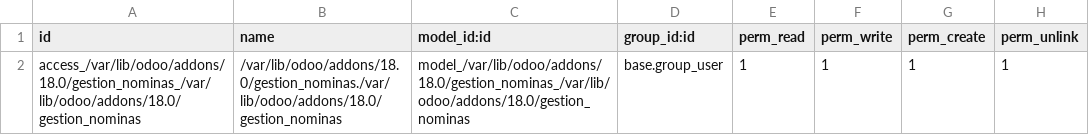
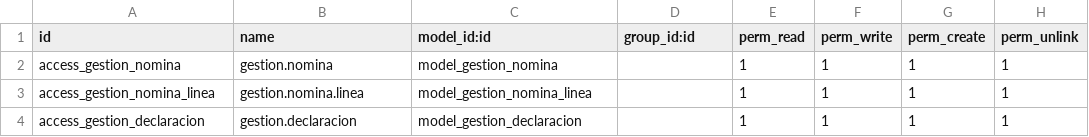
Before and after one commit to gabrieljs26/gestion_nominas, a CSV file: security/ir.model.access.csv, drawn as a sheet.

Commit message:
Odoo

```diff
--- a/security/ir.model.access.csv
+++ b/security/ir.model.access.csv
@@ -1,2 +1,4 @@
 id,name,model_id:id,group_id:id,perm_read,perm_write,perm_create,perm_unlink
-access_/var/lib/odoo/addons/18.0/gestion_nominas_/var/lib/odoo/addons/18.0/gestion_nominas,/var/lib/odoo/addons/18.0/gestion_nominas./var/lib/odoo/addons/18.0/gestion_nominas,model_/var/lib/odoo/addons/18.0/gestion_nominas_/var/lib/odoo/addons/18.0/gestion_nominas,base.group_user,1,1,1,1
+access_gestion_nomina,gestion.nomina,model_gestion_nomina,,1,1,1,1
+access_gestion_nomina_linea,gestion.nomina.linea,model_gestion_nomina_linea,,1,1,1,1
+access_gestion_declaracion,gestion.declaracion,model_gestion_declaracion,,1,1,1,1
```
Also changed, not shown: 3 other files.
